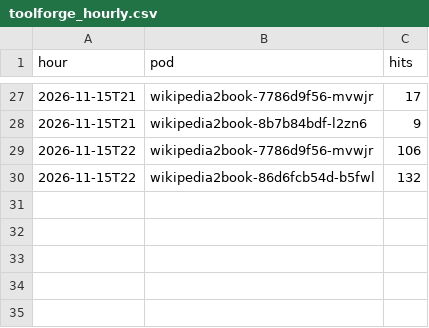
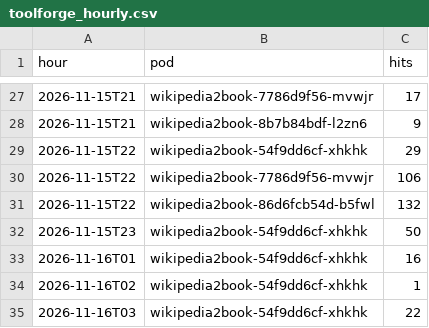
Before and after one commit to gmoulard/wikipedia2book, a CSV file: docs/toolforge_hourly.csv, drawn as a sheet; only a part is shown, gaps mark what is left out; the diff names each change by its address in the sheet, - before the commit and + after, or states it on an @@ line.

```diff
--- a/docs/toolforge_hourly.csv
+++ b/docs/toolforge_hourly.csv
+row 29: 2026-11-15T22 | wikipedia2book-54f9dd6cf-xhkhk | 29
+row 32: 2026-11-15T23 | wikipedia2book-54f9dd6cf-xhkhk | 50
+row 33: 2026-11-16T01 | wikipedia2book-54f9dd6cf-xhkhk | 16
+row 34: 2026-11-16T02 | wikipedia2book-54f9dd6cf-xhkhk | 1
+row 35: 2026-11-16T03 | wikipedia2book-54f9dd6cf-xhkhk | 22
```
Also changed, not shown: 1 other file.
